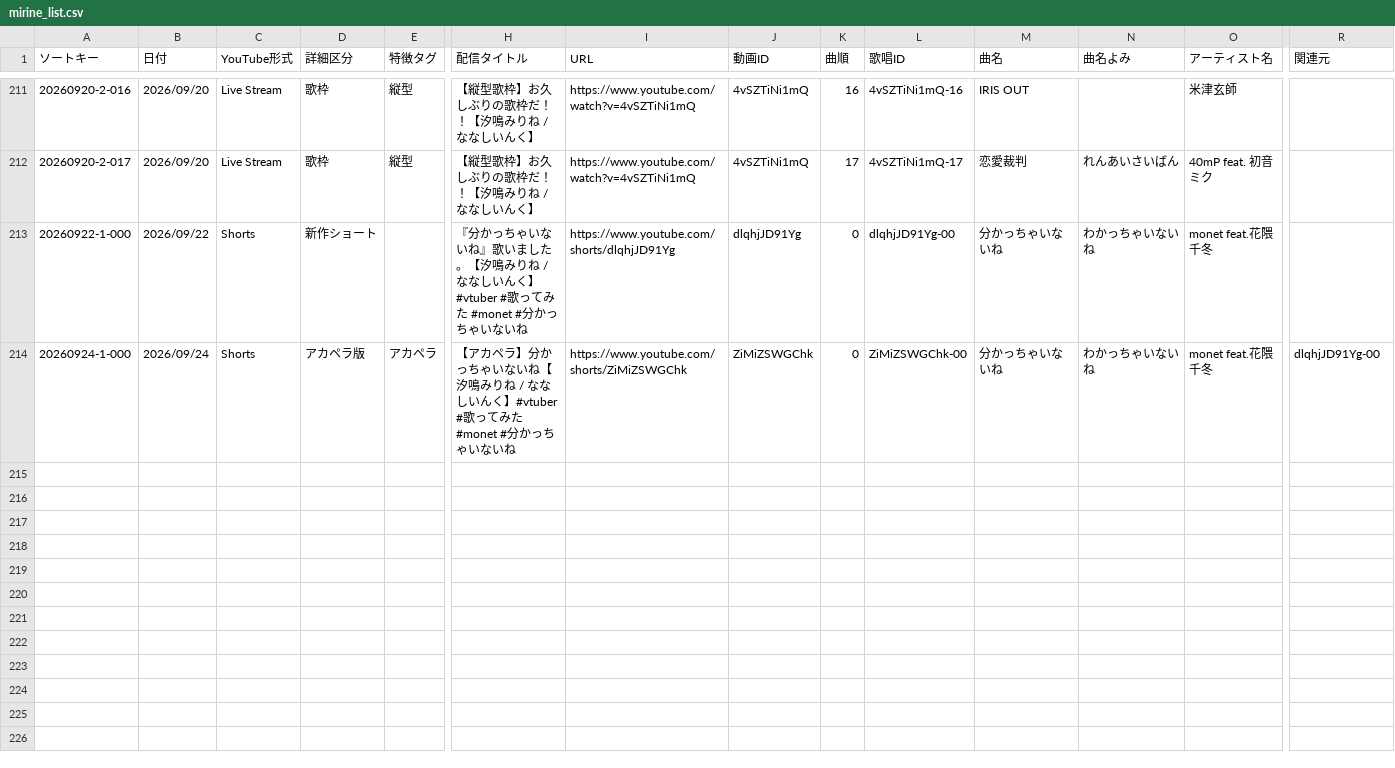
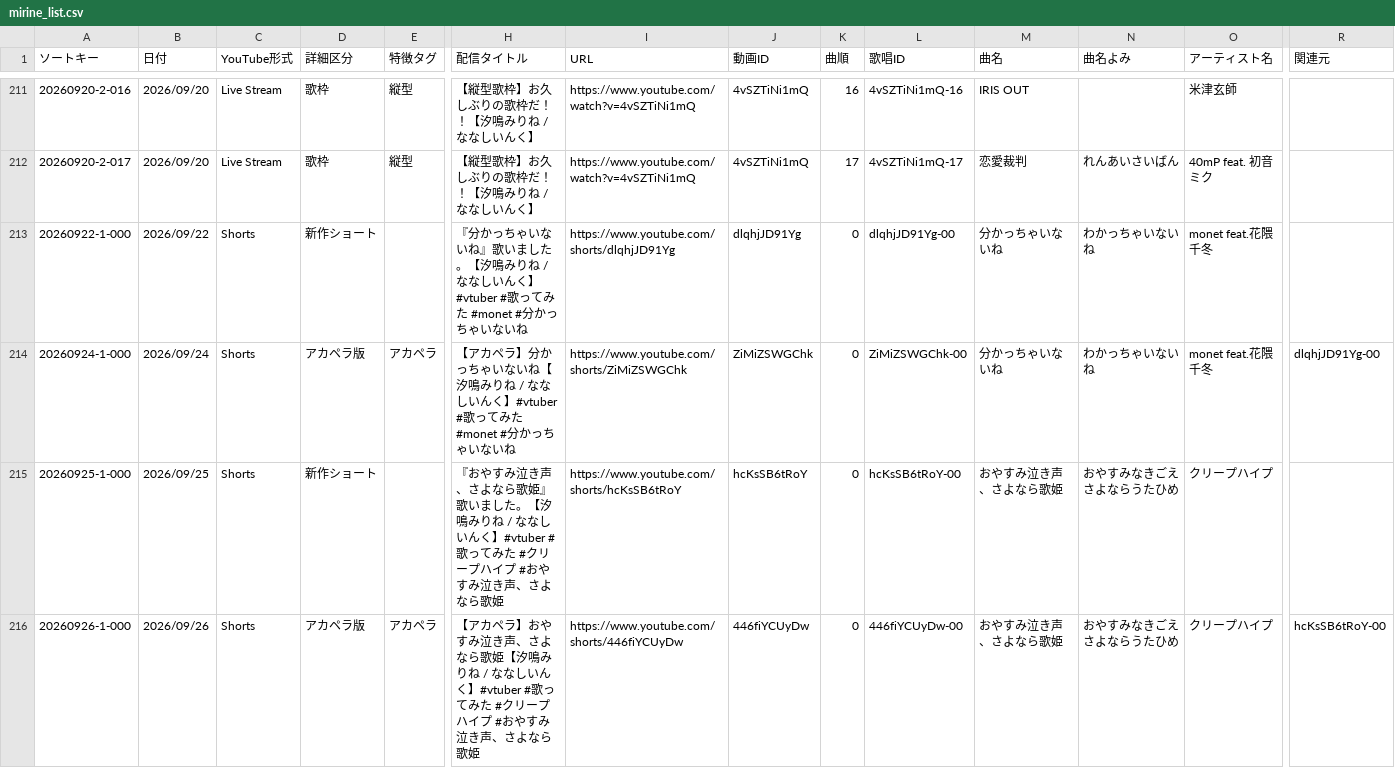
Before and after one commit to pollux1246/mirine-song-list, a CSV file: mirine_list.csv, drawn as a sheet; only a part is shown, gaps mark what is left out; rows hold the shown columns only; the diff names each change by its address in the sheet, - before the commit and + after, or states it on an @@ line.

Commit message:
Update CSV data

```diff
--- a/mirine_list.csv
+++ b/mirine_list.csv
+row 215: 20260925-1-000 | 2026/09/25 | Shorts | 新作ショート |  | 『おやすみ泣き声、さよなら歌姫』歌いました。【汐鳴みりね / ななしいんく】#vtuber #歌ってみた #クリープハイプ #おやすみ泣き声、さよなら歌姫 | https://www.youtube.com/shorts/hcKsSB6tRoY | hcKsSB6tRoY | 0 | hcKsSB6tRoY-00 | おやすみ泣き声、さよなら歌姫 | おやすみなきごえさよならうたひめ | クリープハイプ
+row 216: 20260926-1-000 | 2026/09/26 | Shorts | アカペラ版 | アカペラ | 【アカペラ】おやすみ泣き声、さよなら歌姫【汐鳴みりね / ななしいんく】#vtuber #歌ってみた #クリープハイプ #おやすみ泣き声、さよなら歌姫 | https://www.youtube.com/shorts/446fiYCUyDw | 446fiYCUyDw | 0 | 446fiYCUyDw-00 | おやすみ泣き声、さよなら歌姫 | おやすみなきごえさよならうたひめ | クリープハイプ | hcKsSB6tRoY-00
```
